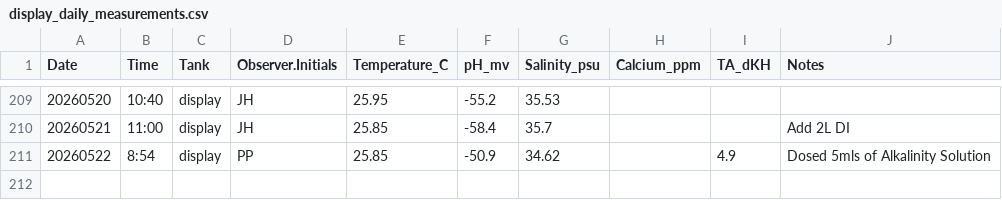
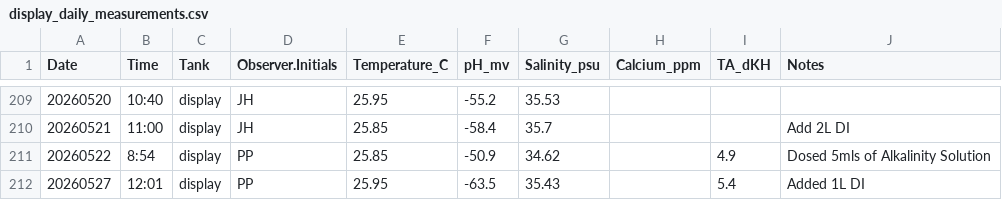
Before and after one commit to Putnam-Lab/CBLS_Wetlab, a CSV file: Data/display_daily_measurements.csv, drawn as a sheet; only a part is shown, gaps mark what is left out.

```diff
--- a/Data/display_daily_measurements.csv
+++ b/Data/display_daily_measurements.csv
@@ -211 +211,2 @@ Date,Time,Tank,Observer.Initials,Temperature_C,pH_mv,Salinity_psu,Calcium_ppm,TA
 20260522,8:54,display,PP,25.85,-50.9,34.62,,4.9,Dosed 5mls of Alkalinity Solution
+20260527,12:01,display,PP,25.95,-63.5,35.43,,5.4,Added 1L DI
```
Also changed, not shown: Data/Daily_measurements_tracking.csv, 7 other files.
